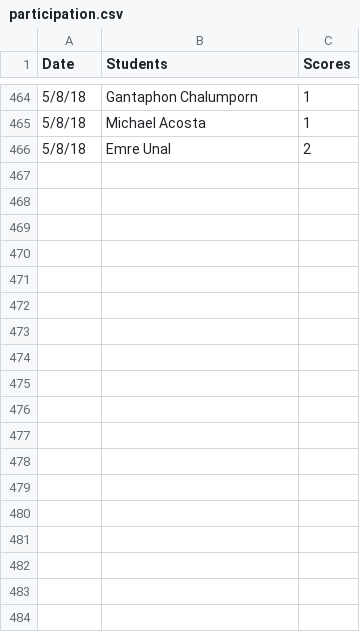
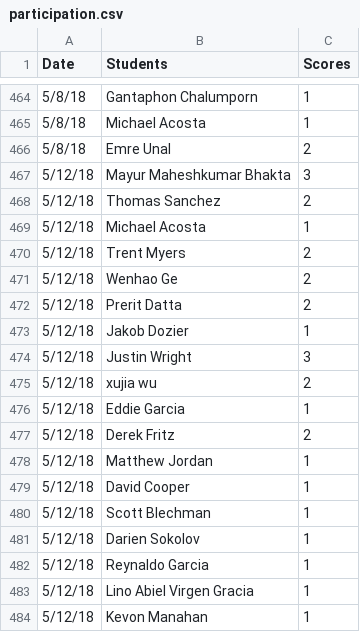
Before and after one commit to iDataVisualizationLab/5331Virtual-Reality, a CSV file: grade/data/participation.csv, drawn as a sheet; only a part is shown, gaps mark what is left out; the diff names each change by its address in the sheet, - before the commit and + after, or states it on an @@ line.

```diff
--- a/grade/data/participation.csv
+++ b/grade/data/participation.csv
+row 467: 5/12/18 | Mayur Maheshkumar Bhakta | 3
+row 468: 5/12/18 | Thomas Sanchez | 2
+row 469: 5/12/18 | Michael Acosta | 1
+row 470: 5/12/18 | Trent Myers | 2
+row 471: 5/12/18 | Wenhao Ge | 2
+row 472: 5/12/18 | Prerit Datta | 2
+row 473: 5/12/18 | Jakob Dozier | 1
+row 474: 5/12/18 | Justin Wright | 3
+row 475: 5/12/18 | xujia wu | 2
+row 476: 5/12/18 | Eddie Garcia | 1
+row 477: 5/12/18 | Derek Fritz | 2
+row 478: 5/12/18 | Matthew Jordan | 1
+row 479: 5/12/18 | David Cooper | 1
+row 480: 5/12/18 | Scott Blechman | 1
+row 481: 5/12/18 | Darien Sokolov | 1
+row 482: 5/12/18 | Reynaldo Garcia | 1
+row 483: 5/12/18 | Lino Abiel Virgen Gracia | 1
+row 484: 5/12/18 | Kevon Manahan | 1
```
Also changed, not shown: grade/data/Students.csv.
